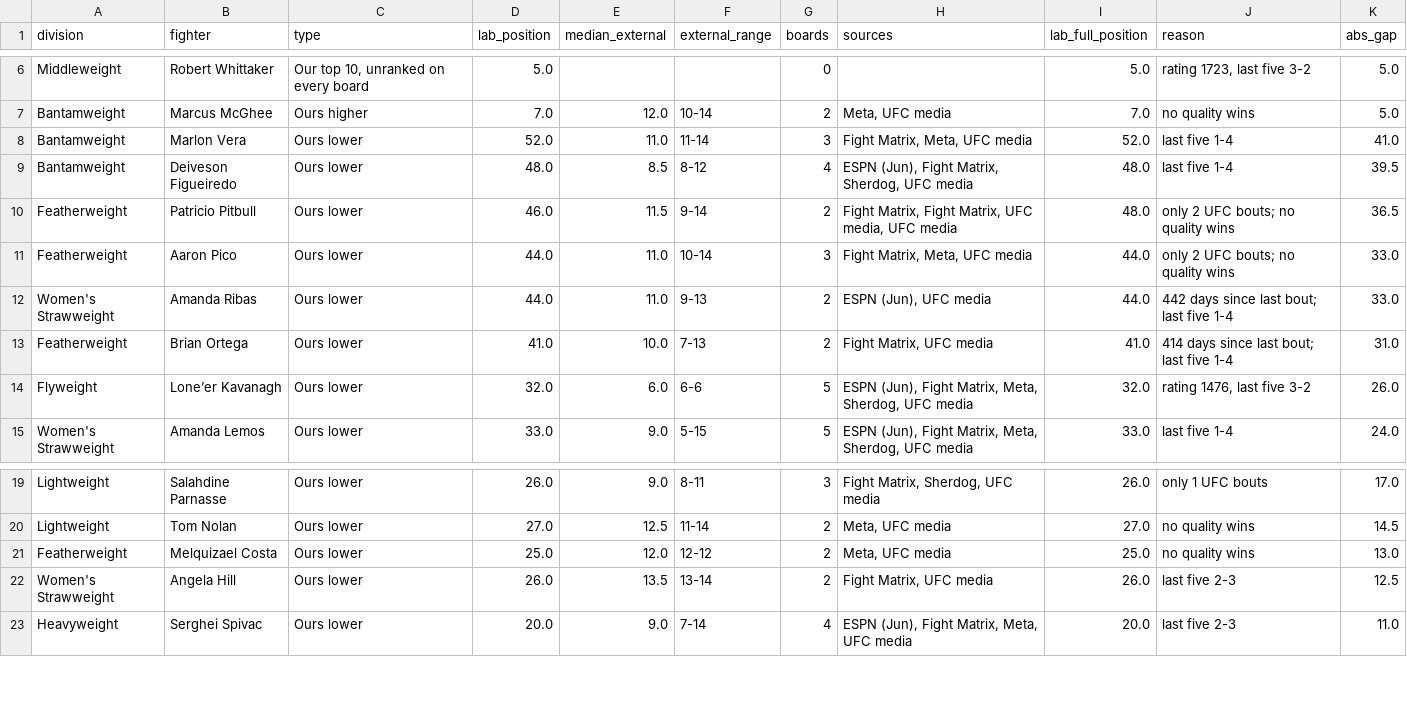
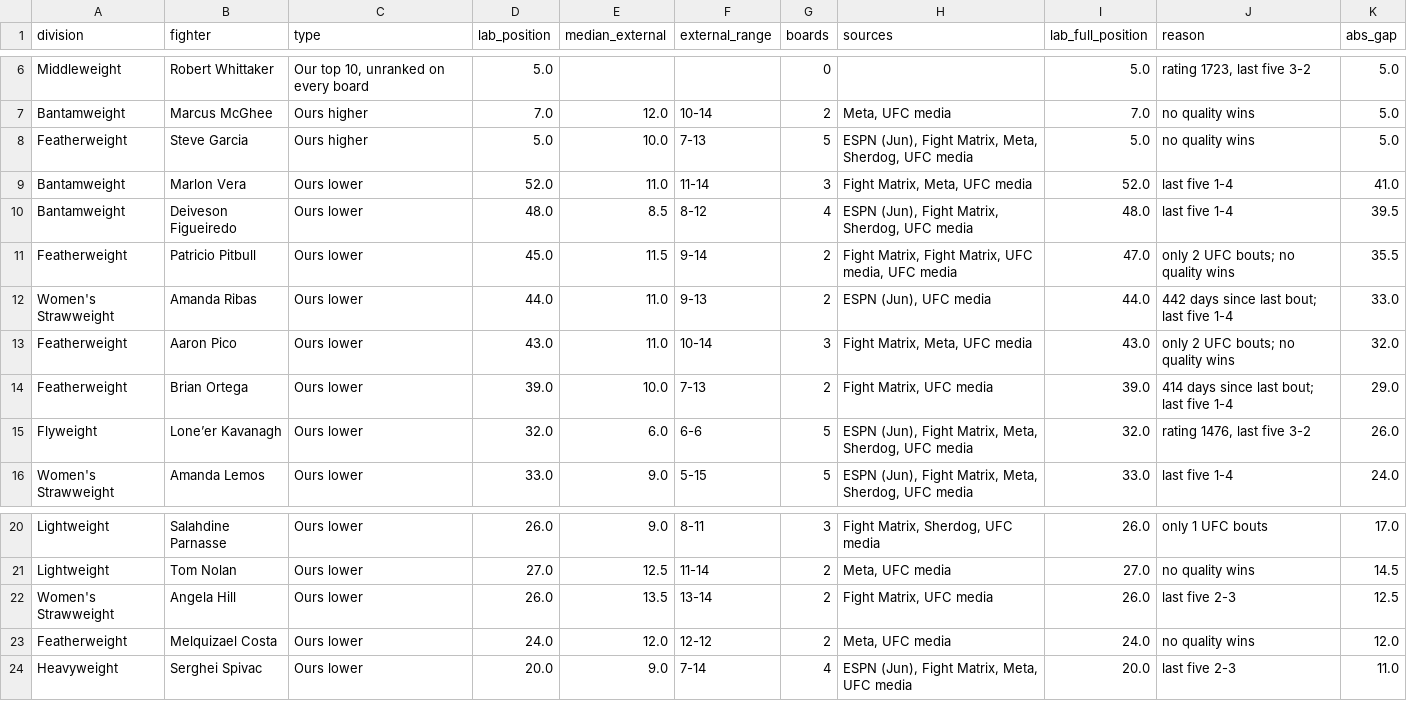
Before and after one commit to braytonsmith-dev/real-fighter-rankings, a CSV file: outputs/compare_flags.csv, drawn as a sheet; only a part is shown, gaps mark what is left out.

```diff
--- a/outputs/compare_flags.csv
+++ b/outputs/compare_flags.csv
@@ -7,8 +7,9 @@ Middleweight,Robert Whittaker,"Our top 10, unranked on every board",5.0,,,0,,5.0
 Bantamweight,Marcus McGhee,Ours higher,7.0,12.0,10-14,2,"Meta, UFC media",7.0,no quality wins,5.0
+Featherweight,Steve Garcia,Ours higher,5.0,10.0,7-13,5,"ESPN (Jun), Fight Matrix, Meta, Sherdog, UFC media",5.0,no quality wins,5.0
 Bantamweight,Marlon Vera,Ours lower,52.0,11.0,11-14,3,"Fight Matrix, Meta, UFC media",52.0,last five 1-4,41.0
 Bantamweight,Deiveson Figueiredo,Ours lower,48.0,8.5,8-12,4,"ESPN (Jun), Fight Matrix, Sherdog, UFC media",48.0,last five 1-4,39.5
-Featherweight,Patricio Pitbull,Ours lower,46.0,11.5,9-14,2,"Fight Matrix, Fight Matrix, UFC media, UFC media",48.0,only 2 UFC bouts; no quality wins,36.5
-Featherweight,Aaron Pico,Ours lower,44.0,11.0,10-14,3,"Fight Matrix, Meta, UFC media",44.0,only 2 UFC bouts; no quality wins,33.0
+Featherweight,Patricio Pitbull,Ours lower,45.0,11.5,9-14,2,"Fight Matrix, Fight Matrix, UFC media, UFC media",47.0,only 2 UFC bouts; no quality wins,35.5
 Women's Strawweight,Amanda Ribas,Ours lower,44.0,11.0,9-13,2,"ESPN (Jun), UFC media",44.0,442 days since last bout; last five 1-4,33.0
-Featherweight,Brian Ortega,Ours lower,41.0,10.0,7-13,2,"Fight Matrix, UFC media",41.0,414 days since last bout; last five 1-4,31.0
+Featherweight,Aaron Pico,Ours lower,43.0,11.0,10-14,3,"Fight Matrix, Meta, UFC media",43.0,only 2 UFC bouts; no quality wins,32.0
+Featherweight,Brian Ortega,Ours lower,39.0,10.0,7-13,2,"Fight Matrix, UFC media",39.0,414 days since last bout; last five 1-4,29.0
 Flyweight,Lone’er Kavanagh,Ours lower,32.0,6.0,6-6,5,"ESPN (Jun), Fight Matrix, Meta, Sherdog, UFC media",32.0,"rating 1476, last five 3-2",26.0
@@ -20,4 +21,4 @@ Lightweight,Salahdine Parnasse,Ours lower,26.0,9.0,8-11,3,"Fight Matrix, Sherdog
 Lightweight,Tom Nolan,Ours lower,27.0,12.5,11-14,2,"Meta, UFC media",27.0,no quality wins,14.5
-Featherweight,Melquizael Costa,Ours lower,25.0,12.0,12-12,2,"Meta, UFC media",25.0,no quality wins,13.0
 Women's Strawweight,Angela Hill,Ours lower,26.0,13.5,13-14,2,"Fight Matrix, UFC media",26.0,last five 2-3,12.5
+Featherweight,Melquizael Costa,Ours lower,24.0,12.0,12-12,2,"Meta, UFC media",24.0,no quality wins,12.0
 Heavyweight,Serghei Spivac,Ours lower,20.0,9.0,7-14,4,"ESPN (Jun), Fight Matrix, Meta, UFC media",20.0,last five 2-3,11.0
```
Also changed, not shown: outputs/audit_top30.csv, outputs/compare_consensus.csv, 16 other files.
